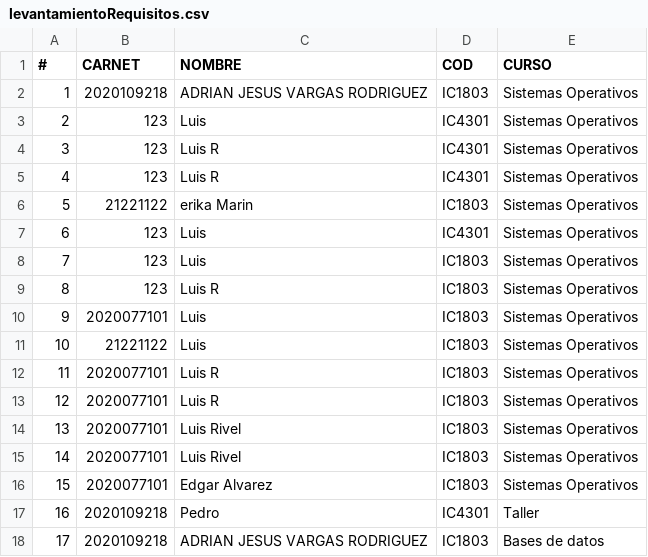
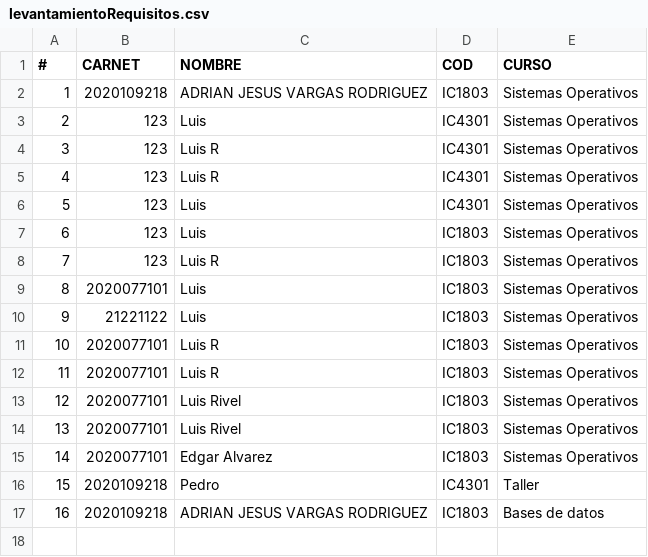
Before and after one commit to jorgebonilla2504/Proyecto-Levantamiento-Requisitos, a CSV file: backend/Api/src/DOCS/levantamientoRequisitos.csv, drawn as a sheet; removed rows and columns are numbered as before the commit, all else as after; the diff names each change by its address in the sheet, - before the commit and + after, or states it on an @@ line.

```diff
--- a/backend/Api/src/DOCS/levantamientoRequisitos.csv
+++ b/backend/Api/src/DOCS/levantamientoRequisitos.csv
-row 6: 5 | 21221122 | erika Marin | IC1803 | Sistemas Operativos
@@ column A (#) renumbered from row 6 down @@
```
Also changed, not shown: backend/Api/src/DOCS/InformeRequerimientos.csv, 3 other files.
